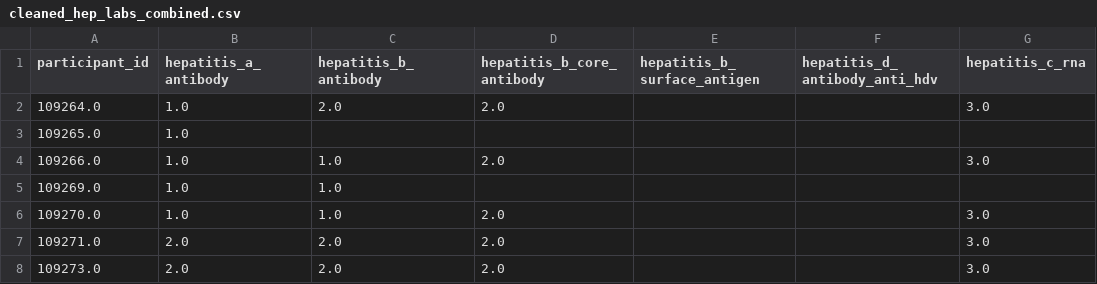
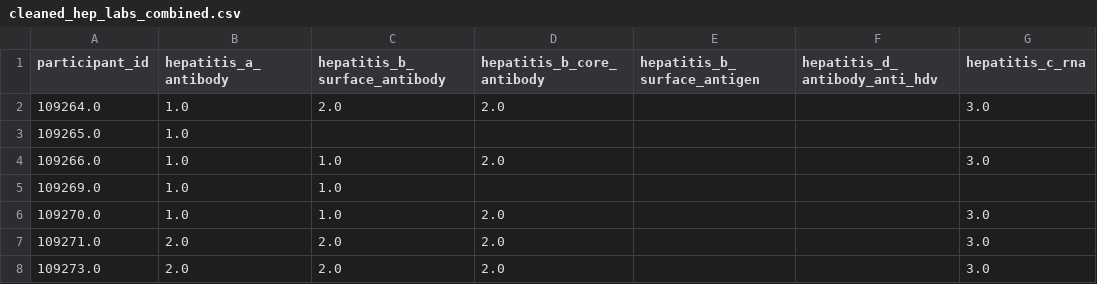
Before and after one commit to eudorach/portfolio_ds_projects, a CSV file: NHANES_analysis/cleaned_hep_labs_combined.csv, drawn as a sheet; only a part is shown; the diff names each change by its address in the sheet, - before the commit and + after, or states it on an @@ line.

Commit message:
long table pivots

```diff
--- a/NHANES_analysis/cleaned_hep_labs_combined.csv
+++ b/NHANES_analysis/cleaned_hep_labs_combined.csv
-C1: hepatitis_b_antibody
+C1: hepatitis_b_surface_antibody
```
Also changed, not shown: 6 other files.
